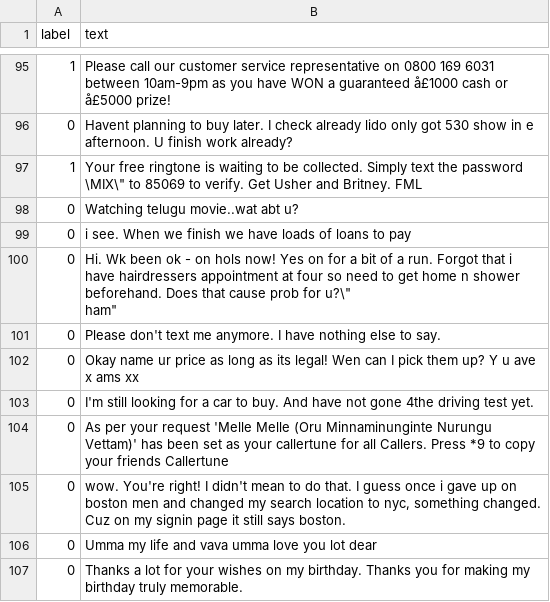
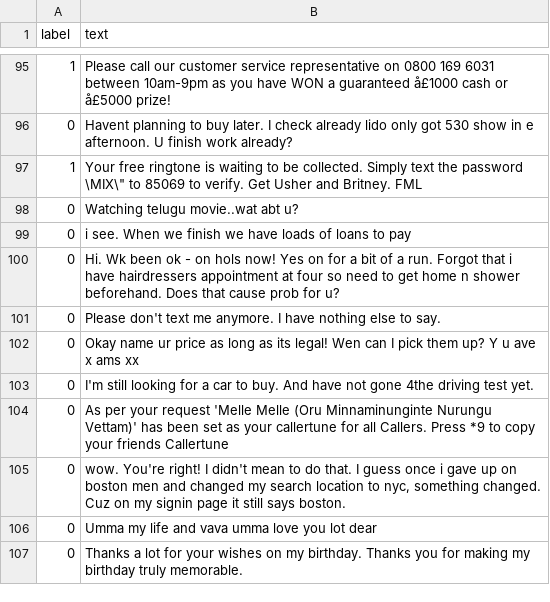
Before and after one commit to deszczkarolina/NLP-classifiers-comparison, a CSV file: resources/data/SPAM_validate.csv, drawn as a sheet; only a part is shown, gaps mark what is left out.

```diff
--- a/resources/data/SPAM_validate.csv
+++ b/resources/data/SPAM_validate.csv
@@ -99,4 +99,3 @@ label,text
 0,i see. When we finish we have loads of loans to pay
-0,"Hi. Wk been ok - on hols now! Yes on for a bit of a run. Forgot that i have hairdressers appointment at four so need to get home n shower beforehand. Does that cause prob for u?\""
-ham"""
+0,"Hi. Wk been ok - on hols now! Yes on for a bit of a run. Forgot that i have hairdressers appointment at four so need to get home n shower beforehand. Does that cause prob for u?"
 0,Please don't text me anymore. I have nothing else to say.
```
Also changed, not shown: resources/data/SPAM.csv, 9 other files.
